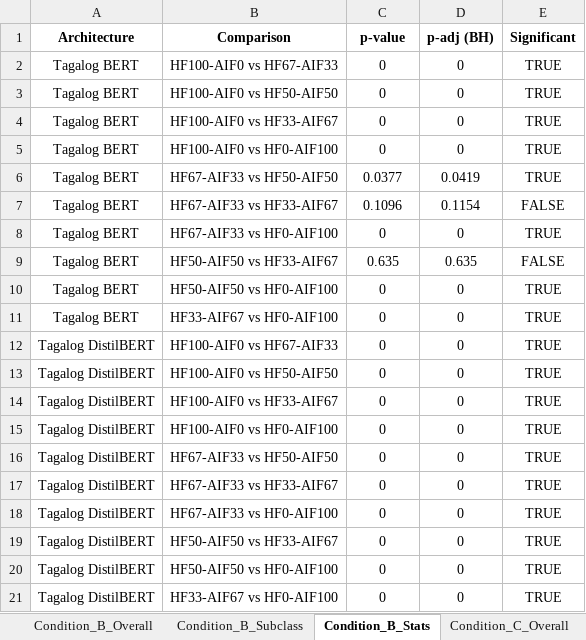
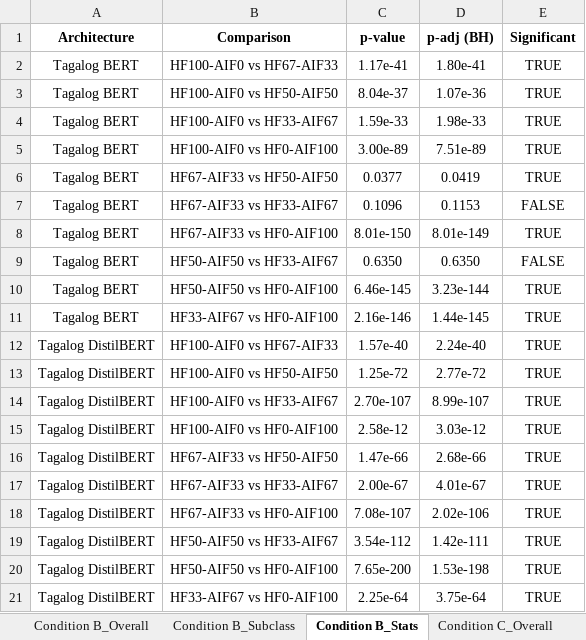
Before and after one commit to codenamenui/Thesis, an Excel workbook: merged/Thesis_Results_Final_Comprehensive.xlsx, sheet Condition B_Stats, drawn as a sheet; values as stored, in another font and other column widths than the file's, no borders; the diff names each change by its address in the sheet, - before the commit and + after, or states it on an @@ line.

Commit message:
Add new visualizations and update existing files for Conditions A, B, and C
- Added new accuracy bar, learning curves, and ratio trend images for Conditions A, B, and C.
- Introduced confusion pattern images for each condition.
- Updated existing ratio trend images for Conditions A, B, and C.
- Updated length pipeline results and thesis results Excel files.

```diff
--- a/merged/Thesis_Results_Final_Comprehensive.xlsx (sheet Condition B_Stats)
+++ b/merged/Thesis_Results_Final_Comprehensive.xlsx (sheet Condition B_Stats)
-sheet tab: Condition_B_Overall
+sheet tab: Condition B_Overall
-sheet tab: Condition_B_Subclass
+sheet tab: Condition B_Subclass
-sheet tab: Condition_B_Stats
+sheet tab: Condition B_Stats
-sheet tab: Condition_C_Overall
+sheet tab: Condition C_Overall
-C2 (p-value): 0
+C2 (p-value): 1.17e-41
-D2 (p-adj (BH)): 0
+D2 (p-adj (BH)): 1.80e-41
-C3 (p-value): 0
+C3 (p-value): 8.04e-37
-D3 (p-adj (BH)): 0
+D3 (p-adj (BH)): 1.07e-36
-C4 (p-value): 0
+C4 (p-value): 1.59e-33
-D4 (p-adj (BH)): 0
+D4 (p-adj (BH)): 1.98e-33
-C5 (p-value): 0
+C5 (p-value): 3.00e-89
-D5 (p-adj (BH)): 0
+D5 (p-adj (BH)): 7.51e-89
-D7 (p-adj (BH)): 0.1154
+D7 (p-adj (BH)): 0.1153
-C8 (p-value): 0
+C8 (p-value): 8.01e-150
-D8 (p-adj (BH)): 0
+D8 (p-adj (BH)): 8.01e-149
-C9 (p-value): 0.635
+C9 (p-value): 0.6350
-D9 (p-adj (BH)): 0.635
+D9 (p-adj (BH)): 0.6350
-C10 (p-value): 0
+C10 (p-value): 6.46e-145
-D10 (p-adj (BH)): 0
+D10 (p-adj (BH)): 3.23e-144
-C11 (p-value): 0
+C11 (p-value): 2.16e-146
-D11 (p-adj (BH)): 0
+D11 (p-adj (BH)): 1.44e-145
-C12 (p-value): 0
+C12 (p-value): 1.57e-40
-D12 (p-adj (BH)): 0
+D12 (p-adj (BH)): 2.24e-40
-C13 (p-value): 0
+C13 (p-value): 1.25e-72
-D13 (p-adj (BH)): 0
+D13 (p-adj (BH)): 2.77e-72
-C14 (p-value): 0
+C14 (p-value): 2.70e-107
-D14 (p-adj (BH)): 0
+D14 (p-adj (BH)): 8.99e-107
-C15 (p-value): 0
+C15 (p-value): 2.58e-12
-D15 (p-adj (BH)): 0
+D15 (p-adj (BH)): 3.03e-12
-C16 (p-value): 0
+C16 (p-value): 1.47e-66
-D16 (p-adj (BH)): 0
+D16 (p-adj (BH)): 2.68e-66
-C17 (p-value): 0
+C17 (p-value): 2.00e-67
-D17 (p-adj (BH)): 0
+D17 (p-adj (BH)): 4.01e-67
-C18 (p-value): 0
+C18 (p-value): 7.08e-107
-D18 (p-adj (BH)): 0
+D18 (p-adj (BH)): 2.02e-106
-C19 (p-value): 0
+C19 (p-value): 3.54e-112
-D19 (p-adj (BH)): 0
+D19 (p-adj (BH)): 1.42e-111
-C20 (p-value): 0
+C20 (p-value): 7.65e-200
-D20 (p-adj (BH)): 0
+D20 (p-adj (BH)): 1.53e-198
-C21 (p-value): 0
+C21 (p-value): 2.25e-64
-D21 (p-adj (BH)): 0
+D21 (p-adj (BH)): 3.75e-64
```
Also changed, not shown: sheet CrossCondition_Stats, sheet Condition A_Stats, sheet Condition C_Stats, sheet Champion_Comparisons, other sheet tabs, length_pipeline_results.xlsx, 24 other files.
